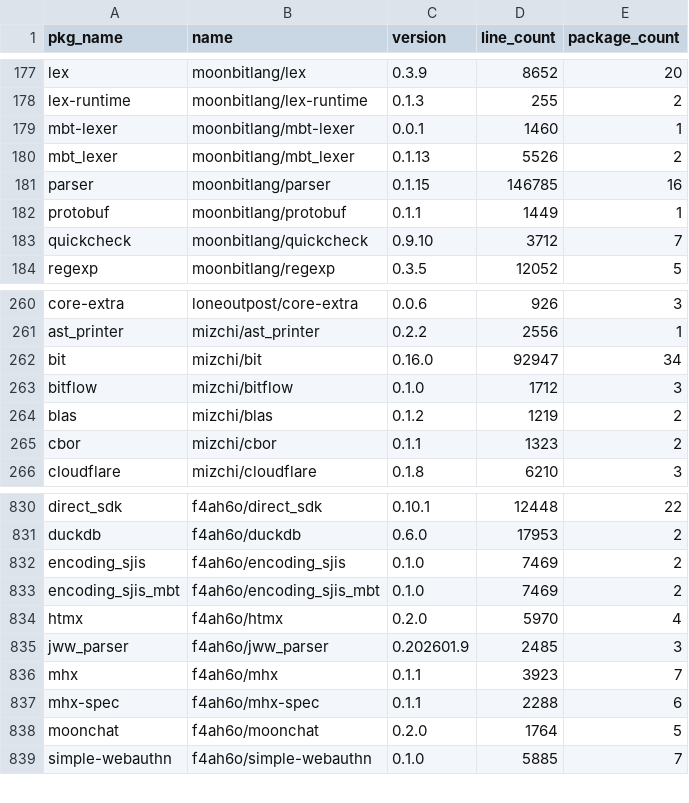
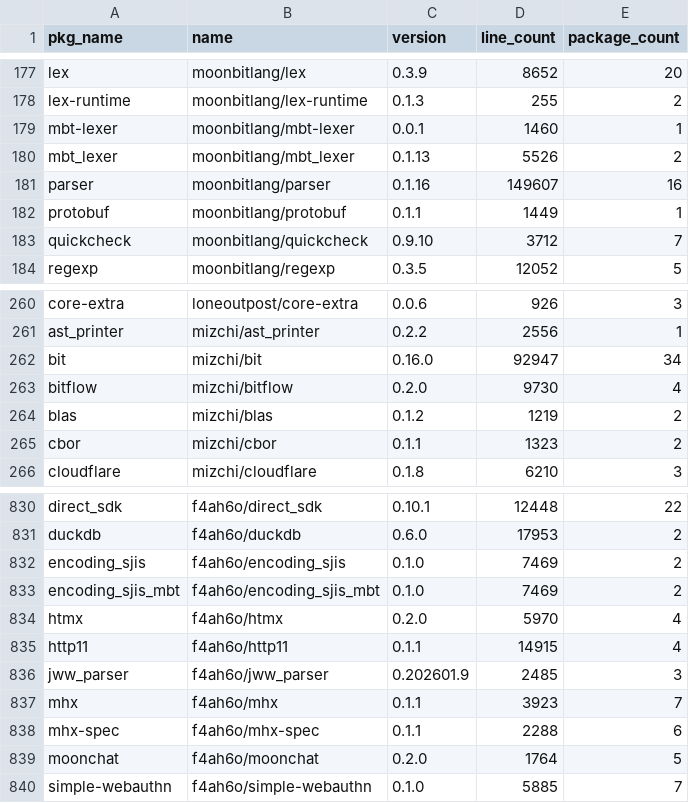
Before and after one commit to Pmemmm/MooncakesDailyData, a CSV file: data/2026-02-12.csv, drawn as a sheet; only a part is shown, gaps mark what is left out.

```diff
--- a/data/2026-02-12.csv
+++ b/data/2026-02-12.csv
@@ -180,3 +180,3 @@ mbt-lexer,moonbitlang/mbt-lexer,0.0.1,1460,1
 mbt_lexer,moonbitlang/mbt_lexer,0.1.13,5526,2
-parser,moonbitlang/parser,0.1.15,146785,16
+parser,moonbitlang/parser,0.1.16,149607,16
 protobuf,moonbitlang/protobuf,0.1.1,1449,1
@@ -262,3 +262,3 @@ ast_printer,mizchi/ast_printer,0.2.2,2556,1
 bit,mizchi/bit,0.16.0,92947,34
-bitflow,mizchi/bitflow,0.1.0,1712,3
+bitflow,mizchi/bitflow,0.2.0,9730,4
 blas,mizchi/blas,0.1.2,1219,2
@@ -834,2 +834,3 @@ encoding_sjis_mbt,f4ah6o/encoding_sjis_mbt,0.1.0,7469,2
 htmx,f4ah6o/htmx,0.2.0,5970,4
+http11,f4ah6o/http11,0.1.1,14915,4
 jww_parser,f4ah6o/jww_parser,0.202601.9,2485,3
```
Also changed, not shown: diff/2026-02-12.diff.csv.
